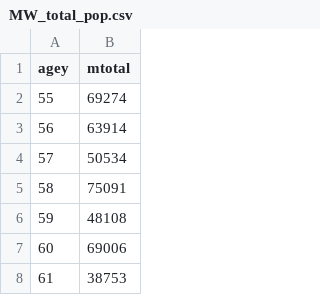
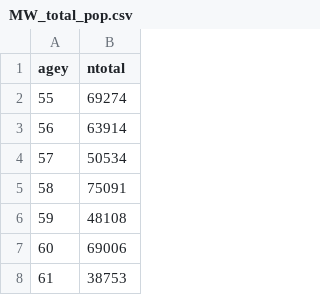
Before and after one commit to deusthindwa/optimal.age.pneumovacc.adults, a CSV file: data/MW_total_pop.csv, drawn as a sheet; only a part is shown.

Commit message:
dataset

```diff
--- a/data/MW_total_pop.csv
+++ b/data/MW_total_pop.csv
@@ -1,2 +1,2 @@
-agey,mtotal
+agey,ntotal
 55,69274
```
